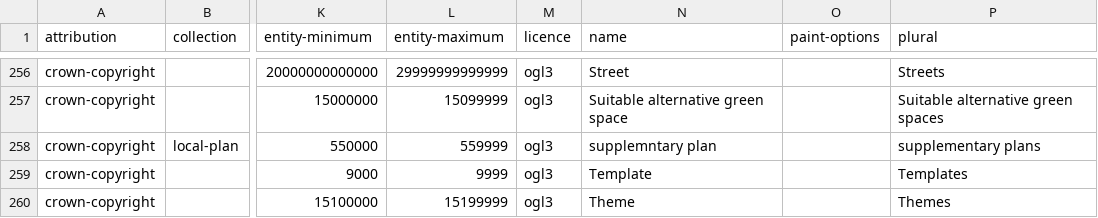
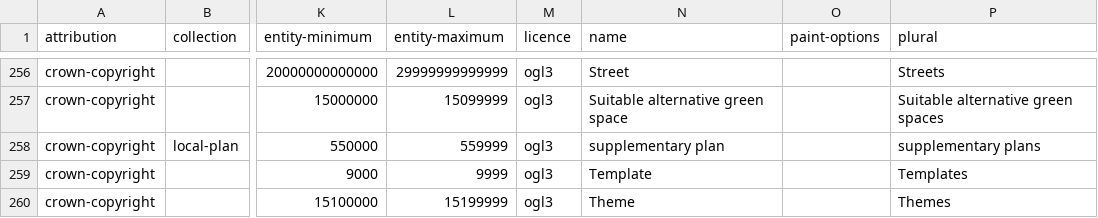
Before and after one commit to digital-land/specification, a CSV file: specification/dataset.csv, drawn as a sheet; only a part is shown, gaps mark what is left out; the diff names each change by its address in the sheet, - before the commit and + after, or states it on an @@ line.

Commit message:
Rebuilt specification 2026-04-10

```diff
--- a/specification/dataset.csv
+++ b/specification/dataset.csv
-N258 (name): supplemntary plan
+N258 (name): supplementary plan
```
Also changed, not shown: specification/pipeline.csv, specification/schema.csv.
